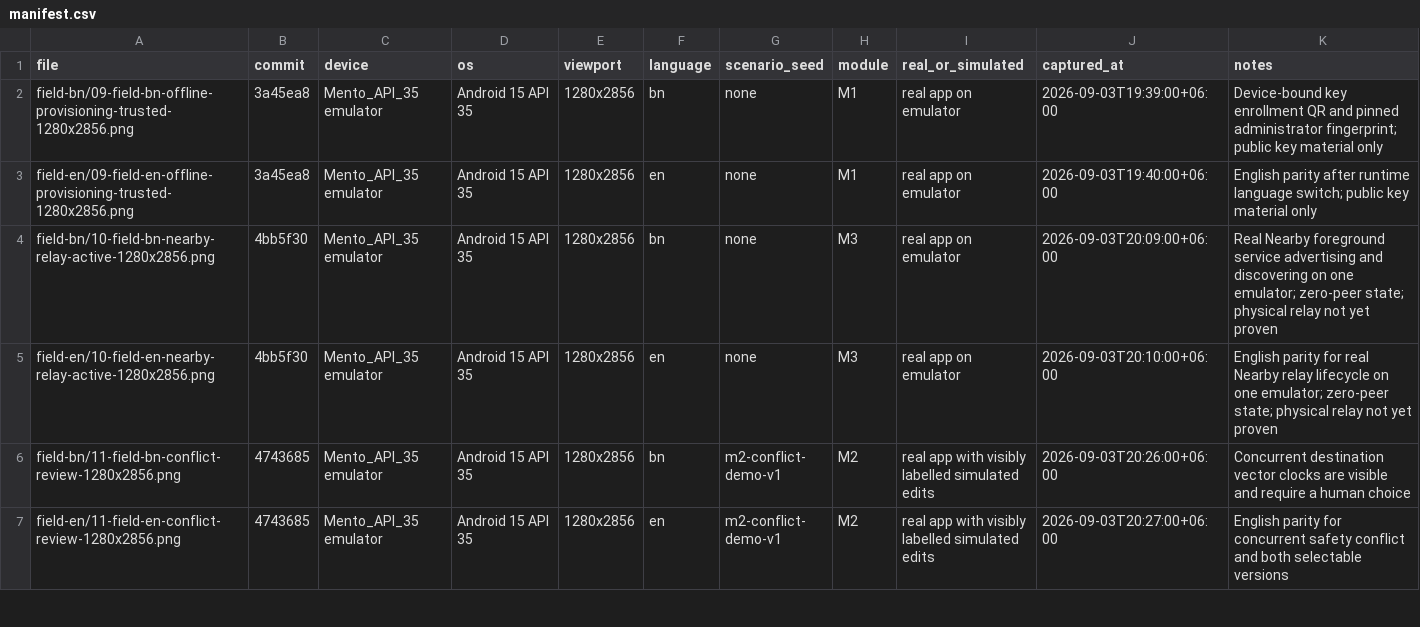
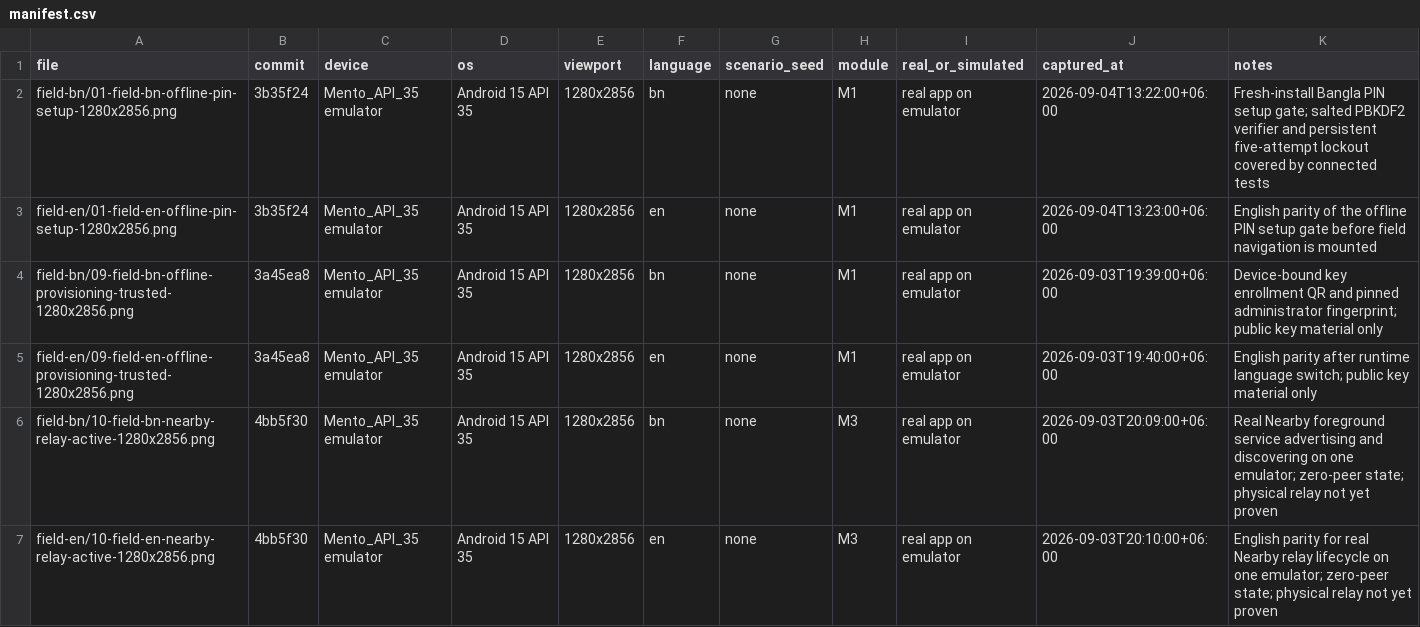
Before and after one commit to Seyamalam/digital-delta, a CSV file: artifacts/screenshots/manifest.csv, drawn as a sheet; only a part is shown; the shorter side is filled out with more unchanged rows.

Commit message:
docs(evidence): capture offline PIN setup

```diff
--- a/artifacts/screenshots/manifest.csv
+++ b/artifacts/screenshots/manifest.csv
@@ -1,2 +1,4 @@
 file,commit,device,os,viewport,language,scenario_seed,module,real_or_simulated,captured_at,notes
+field-bn/01-field-bn-offline-pin-setup-1280x2856.png,3b35f24,Mento_API_35 emulator,Android 15 API 35,1280x2856,bn,none,M1,real app on emulator,2026-09-04T13:22:00+06:00,Fresh-install Bangla PIN setup gate; salted PBKDF2 verifier and persistent five-attempt lockout covered by connected tests
+field-en/01-field-en-offline-pin-setup-1280x2856.png,3b35f24,Mento_API_35 emulator,Android 15 API 35,1280x2856,en,none,M1,real app on emulator,2026-09-04T13:23:00+06:00,English parity of the offline PIN setup gate before field navigation is mounted
 field-bn/09-field-bn-offline-provisioning-trusted-1280x2856.png,3a45ea8,Mento_API_35 emulator,Android 15 API 35,1280x2856,bn,none,M1,real app on emulator,2026-09-03T19:39:00+06:00,Device-bound key enrollment QR and pinned administrator fingerprint; public key material only
```
Also changed, not shown: 3 other files.
